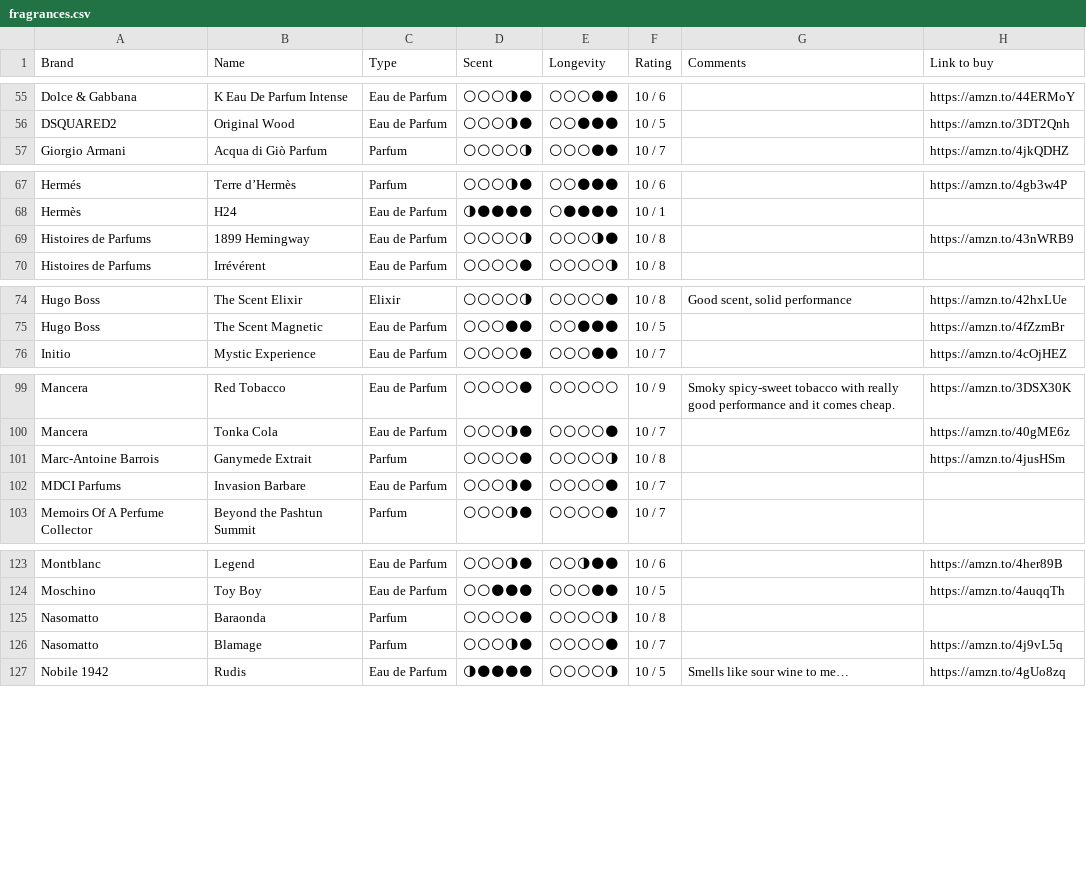
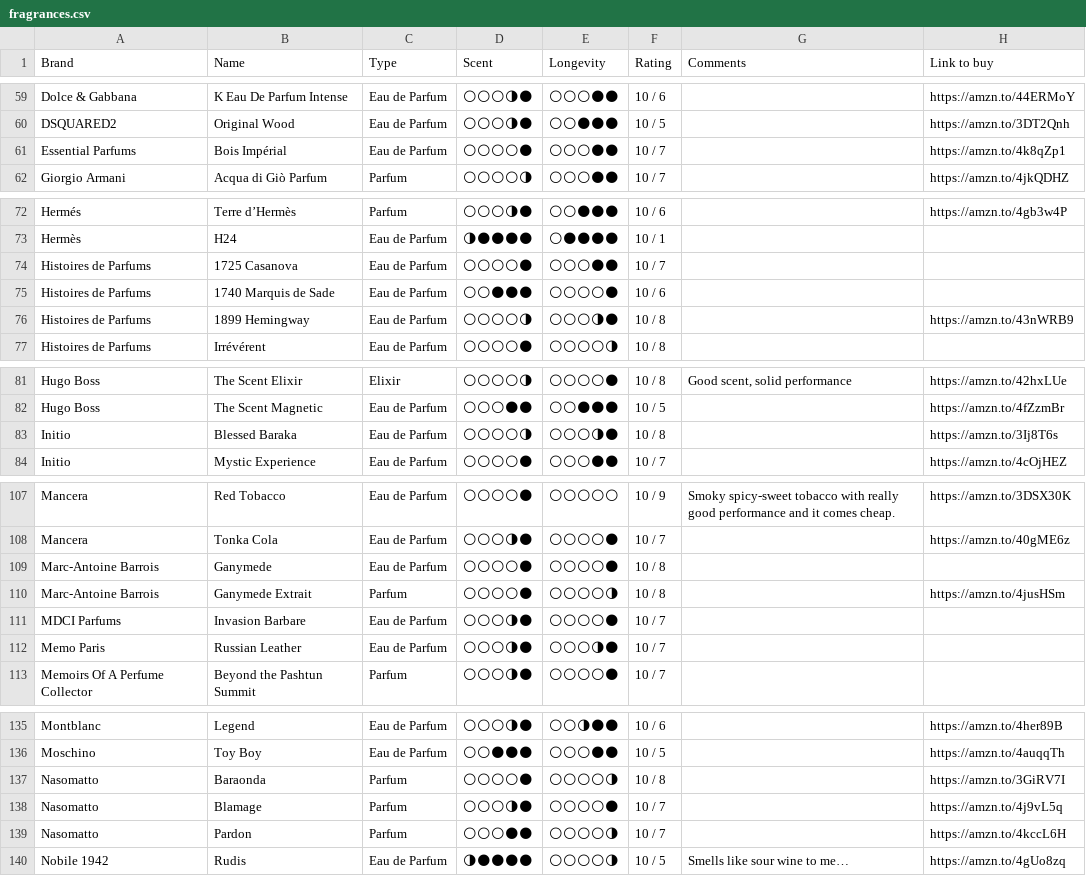
Before and after one commit to vikdean/bombote_com, a CSV file: fragrances.csv, drawn as a sheet; only a part is shown, gaps mark what is left out; the diff covers the shown part only.

```diff
--- a/fragrances.csv
+++ b/fragrances.csv
@@ -56,2 +60,3 @@ Dolce & Gabbana,K Eau De Parfum Intense,Eau de Parfum,🌕🌕🌕🌗🌑,🌕
 DSQUARED2,Original Wood,Eau de Parfum,🌕🌕🌕🌗🌑,🌕🌕🌑🌑🌑,10 / 5,,https://amzn.to/3DT2Qnh
+Essential Parfums,Bois Impérial,Eau de Parfum,🌕🌕🌕🌕🌑,🌕🌕🌕🌑🌑,10 / 7,,https://amzn.to/4k8qZp1
 Giorgio Armani,Acqua di Giò Parfum,Parfum,🌕🌕🌕🌕🌗,🌕🌕🌕🌑🌑,10 / 7,,https://amzn.to/4jkQDHZ
@@ -68,2 +73,4 @@ Hermés,Terre d’Hermès,Parfum,🌕🌕🌕🌗🌑,🌕🌕🌑🌑🌑,10 /
 Hermès,H24,Eau de Parfum,🌗🌑🌑🌑🌑,🌕🌑🌑🌑🌑,10 / 1,,
+Histoires de Parfums,1725 Casanova,Eau de Parfum,🌕🌕🌕🌕🌑,🌕🌕🌕🌑🌑,10 / 7,,
+Histoires de Parfums,1740 Marquis de Sade,Eau de Parfum,🌕🌕🌑🌑🌑,🌕🌕🌕🌕🌑,10 / 6,,
 Histoires de Parfums,1899 Hemingway,Eau de Parfum,🌕🌕🌕🌕🌗,🌕🌕🌕🌗🌑,10 / 8,,https://amzn.to/43nWRB9
@@ -75,2 +82,3 @@ Hugo Boss,The Scent Elixir,Elixir,🌕🌕🌕🌕🌗,🌕🌕🌕🌕🌑,10 /
 Hugo Boss,The Scent Magnetic,Eau de Parfum,🌕🌕🌕🌑🌑,🌕🌕🌑🌑🌑,10 / 5,,https://amzn.to/4fZzmBr
+Initio,Blessed Baraka,Eau de Parfum,🌕🌕🌕🌕🌗,🌕🌕🌕🌗🌑,10 / 8,,https://amzn.to/3Ij8T6s
 Initio,Mystic Experience,Eau de Parfum,🌕🌕🌕🌕🌑,🌕🌕🌕🌑🌑,10 / 7,,https://amzn.to/4cOjHEZ
@@ -100,4 +108,6 @@ Mancera,"Red Tobacco ",Eau de Parfum,🌕🌕🌕🌕🌑,🌕🌕🌕🌕🌕,1
 Mancera,Tonka Cola,Eau de Parfum,🌕🌕🌕🌗🌑,🌕🌕🌕🌕🌑,10 / 7,,https://amzn.to/40gME6z
+Marc-Antoine Barrois,Ganymede,Eau de Parfum,🌕🌕🌕🌕🌑,🌕🌕🌕🌕🌑,10 / 8,,
 Marc-Antoine Barrois,Ganymede Extrait,Parfum,🌕🌕🌕🌕🌑,🌕🌕🌕🌕🌗,10 / 8,,https://amzn.to/4jusHSm
 MDCI Parfums,Invasion Barbare,Eau de Parfum,🌕🌕🌕🌗🌑,🌕🌕🌕🌕🌑,10 / 7,,
+Memo Paris,Russian Leather,Eau de Parfum,🌕🌕🌕🌗🌑,🌕🌕🌕🌗🌑,10 / 7,,
 Memoirs Of A Perfume Collector,Beyond the Pashtun Summit,Parfum,🌕🌕🌕🌗🌑,🌕🌕🌕🌕🌑,10 / 7,,
@@ -124,4 +136,5 @@ Montblanc,Legend,Eau de Parfum,🌕🌕🌕🌗🌑,🌕🌕🌗🌑🌑,10 / 6,
 Moschino,Toy Boy,Eau de Parfum,🌕🌕🌑🌑🌑,🌕🌕🌕🌑🌑,10 / 5,,https://amzn.to/4auqqTh
-Nasomatto,Baraonda,Parfum,🌕🌕🌕🌕🌑,🌕🌕🌕🌕🌗,10 / 8,,
+Nasomatto,Baraonda,Parfum,🌕🌕🌕🌕🌑,🌕🌕🌕🌕🌗,10 / 8,,https://amzn.to/3GiRV7I
 Nasomatto,Blamage,Parfum,🌕🌕🌕🌗🌑,🌕🌕🌕🌕🌑,10 / 7,,https://amzn.to/4j9vL5q
+Nasomatto,Pardon,Parfum,🌕🌕🌕🌑🌑,🌕🌕🌕🌕🌗,10 / 7,,https://amzn.to/4kccL6H
 Nobile 1942,Rudis,Eau de Parfum,🌗🌑🌑🌑🌑,🌕🌕🌕🌕🌗,10 / 5,Smells like sour wine to me…,https://amzn.to/4gUo8zq
```
Also changed, not shown: 12 added rows and 1 edited cell elsewhere in this file, 2 other files.
